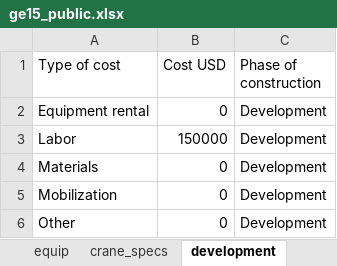
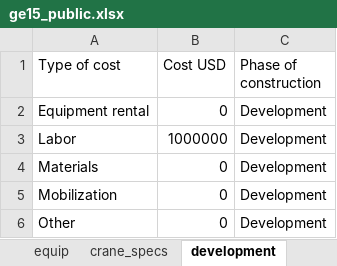
Before and after one commit to WISDEM/LandBOSSE, an Excel workbook: project_input_template/project_data/ge15_public.xlsx, sheet development, drawn as a sheet; values as stored, in another font and other column widths than the file's, no borders; the diff names each change by its address in the sheet, - before the commit and + after, or states it on an @@ line.

```diff
--- a/project_input_template/project_data/ge15_public.xlsx (sheet development)
+++ b/project_input_template/project_data/ge15_public.xlsx (sheet development)
-B3 (Cost USD): 150000
+B3 (Cost USD): 1000000
```
Also changed, not shown: sheet crane_specs, project_input_template/project_data/ge15_expected_validation.xlsx, 3 other files.
